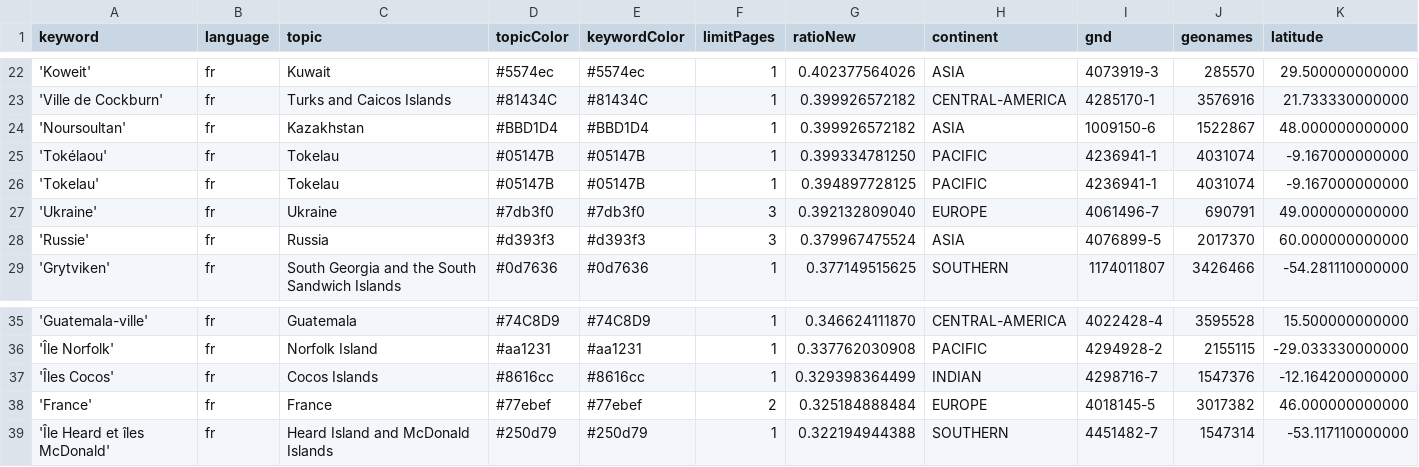
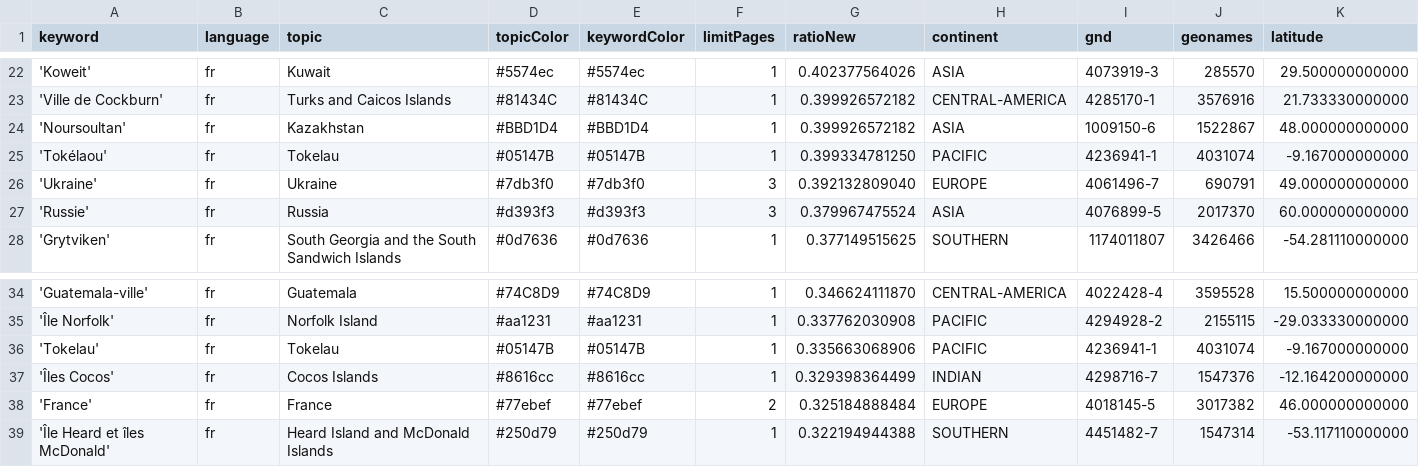
Before and after one commit to mizilett-news/emplacementChuchoter, a CSV file: keywords.csv, drawn as a sheet; only a part is shown, gaps mark what is left out; removed rows and columns are numbered as before the commit, all else as after; rows hold the shown columns only; the diff names each change by its address in the sheet, - before the commit and + after, or states it on an @@ line.

Commit message:
Commit from GitHub Actions (harvest:0.0)

```diff
--- a/keywords.csv
+++ b/keywords.csv
-row 26: 'Tokelau' | fr | Tokelau | #05147B | #05147B | 1 | 0.394897728125 | PACIFIC | 4236941-1 | 4031074 | -9.167000000000
+row 36: 'Tokelau' | fr | Tokelau | #05147B | #05147B | 1 | 0.335663068906 | PACIFIC | 4236941-1 | 4031074 | -9.167000000000
```
